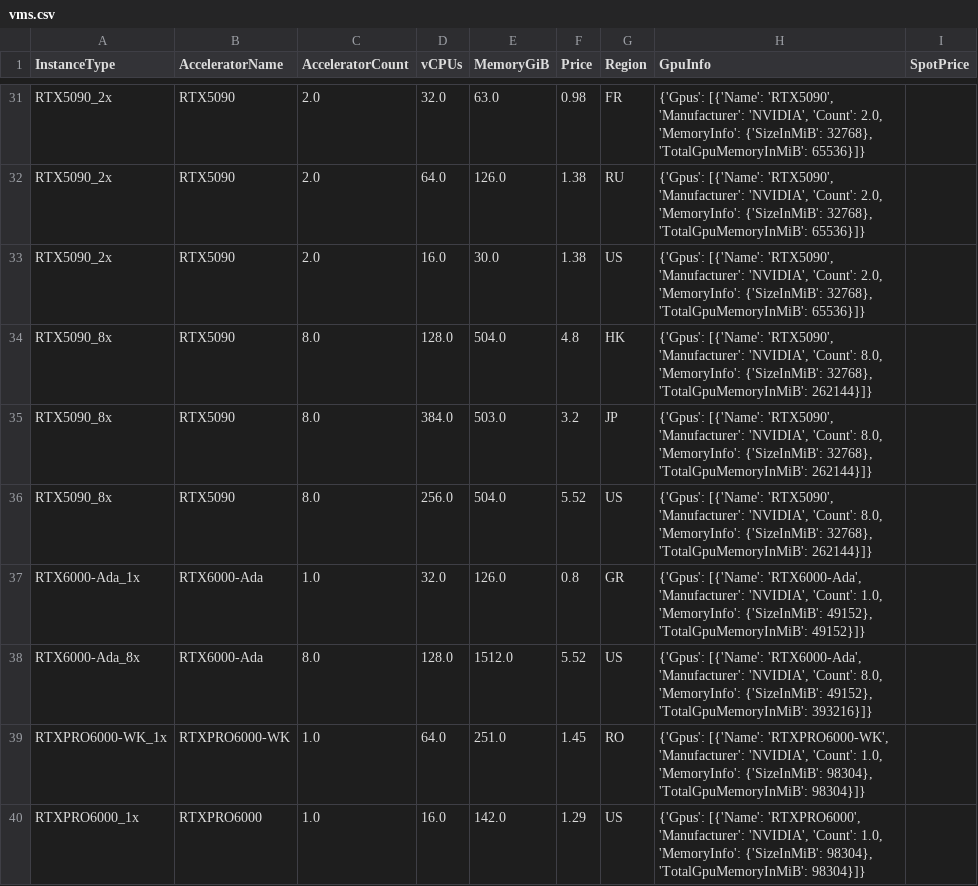
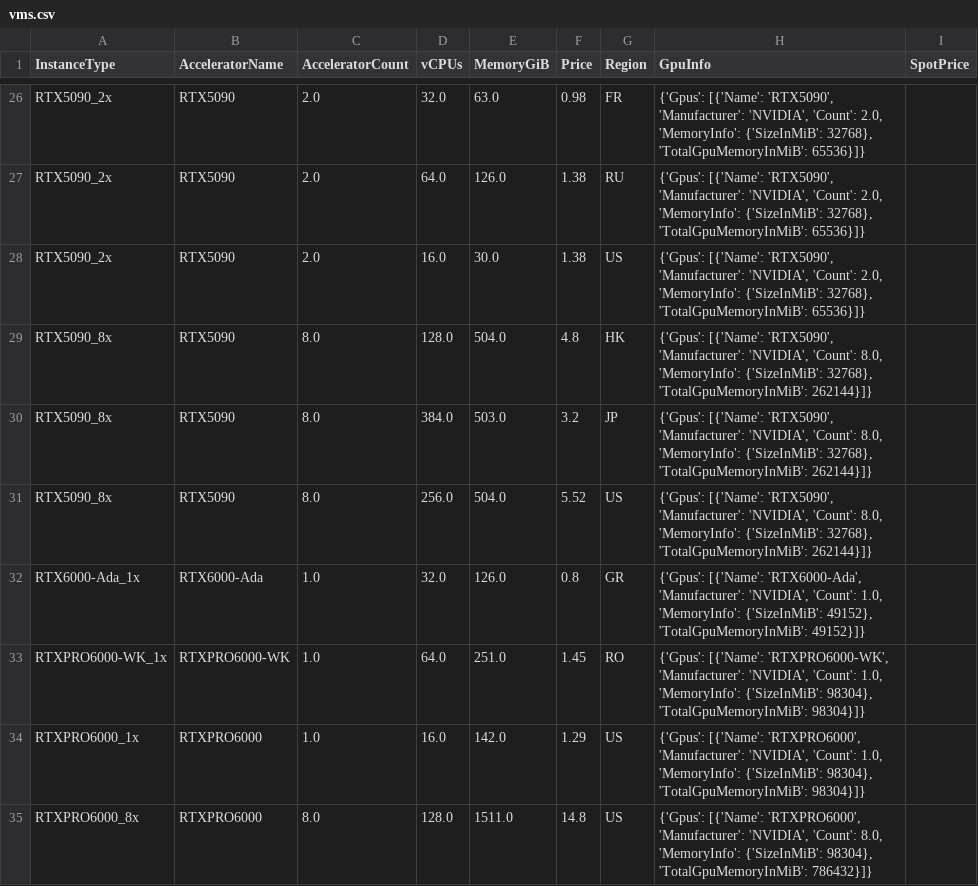
Before and after one commit to skypilot-org/skypilot-catalog, a CSV file: catalogs/v8/lium/vms.csv, drawn as a sheet; only a part is shown, gaps mark what is left out; the shorter side is filled out with more unchanged rows; the diff covers the shown part only.

```diff
--- a/catalogs/v8/lium/vms.csv
+++ b/catalogs/v8/lium/vms.csv
@@ -37,3 +32,2 @@ RTX5090_8x,RTX5090,8.0,256.0,504.0,5.52,US,"{'Gpus': [{'Name': 'RTX5090', 'Manuf
 RTX6000-Ada_1x,RTX6000-Ada,1.0,32.0,126.0,0.8,GR,"{'Gpus': [{'Name': 'RTX6000-Ada', 'Manufacturer': 'NVIDIA', 'Count': 1.0, 'MemoryInfo': {'SizeInMiB': 49152}, 'TotalGpuMemoryInMiB': 49152}]}",
-RTX6000-Ada_8x,RTX6000-Ada,8.0,128.0,1512.0,5.52,US,"{'Gpus': [{'Name': 'RTX6000-Ada', 'Manufacturer': 'NVIDIA', 'Count': 8.0, 'MemoryInfo': {'SizeInMiB': 49152}, 'TotalGpuMemoryInMiB': 393216}]}",
 RTXPRO6000-WK_1x,RTXPRO6000-WK,1.0,64.0,251.0,1.45,RO,"{'Gpus': [{'Name': 'RTXPRO6000-WK', 'Manufacturer': 'NVIDIA', 'Count': 1.0, 'MemoryInfo': {'SizeInMiB': 98304}, 'TotalGpuMemoryInMiB': 98304}]}",
```
Also changed, not shown: 5 removed rows and 15 edited cells elsewhere in this file.
